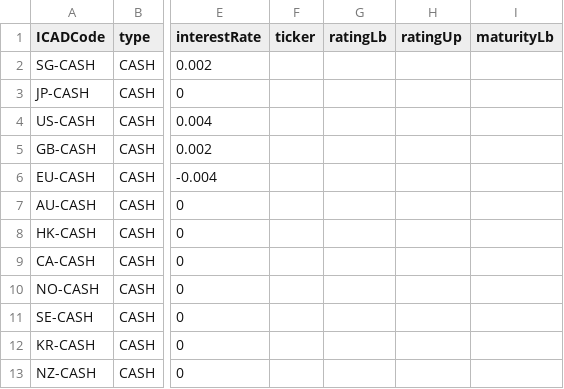
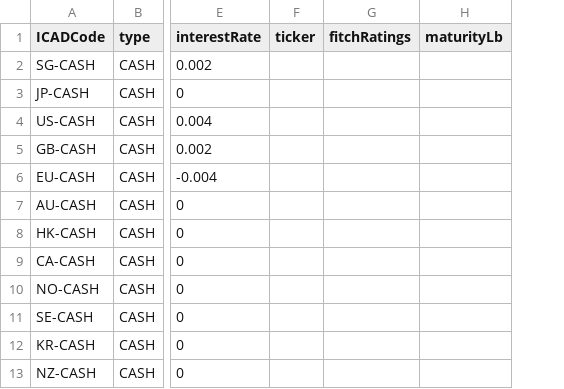
Before and after one commit to AcuoFS/acuo-data, a CSV file: graph-data/clients/ACUO/csv/assetCategories.csv, drawn as a sheet; only a part is shown, gaps mark what is left out; removed rows and columns are numbered as before the commit, all else as after; the diff names each change by its address in the sheet, - before the commit and + after, or states it on an @@ line.

Commit message:
OW-716,OW-847, added fitchRating property to Asset node and fixed the cyphers

```diff
--- a/graph-data/clients/ACUO/csv/assetCategories.csv
+++ b/graph-data/clients/ACUO/csv/assetCategories.csv
-column G (ratingLb), empty
-column H (ratingUp), empty
+column G (fitchRatings), empty
```
Also changed, not shown: graph-data/clients/ACUO/csv/custodianAssets.csv, graph-data/clients/Palo/csv/assetCategories.csv, 6 other files.
